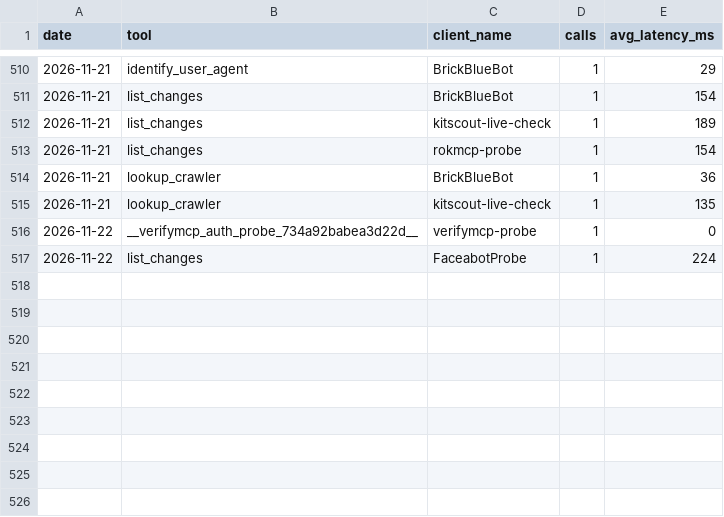
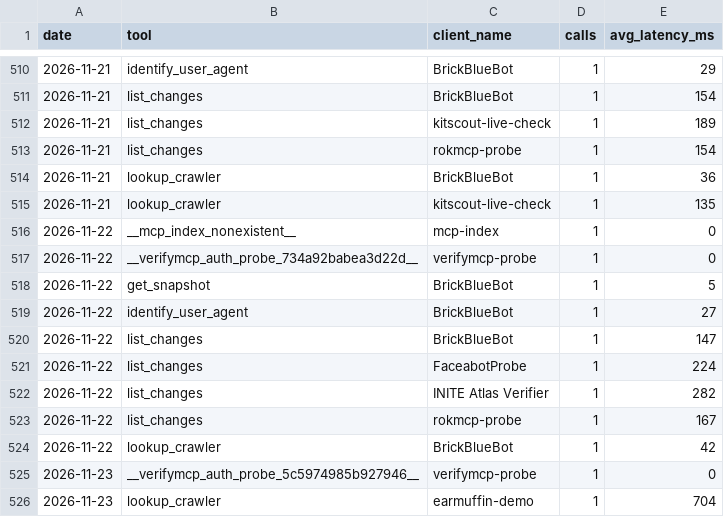
Before and after one commit to crank-box/rattlesnakesbymail-data, a CSV file: latest/mcp_calls_daily.csv, drawn as a sheet; only a part is shown, gaps mark what is left out.

```diff
--- a/latest/mcp_calls_daily.csv
+++ b/latest/mcp_calls_daily.csv
@@ -515,3 +515,12 @@ date,tool,client_name,calls,avg_latency_ms
 2026-11-21,lookup_crawler,kitscout-live-check,1,135
+2026-11-22,__mcp_index_nonexistent__,mcp-index,1,0
 2026-11-22,__verifymcp_auth_probe_734a92babea3d22d__,verifymcp-probe,1,0
+2026-11-22,get_snapshot,BrickBlueBot,1,5
+2026-11-22,identify_user_agent,BrickBlueBot,1,27
+2026-11-22,list_changes,BrickBlueBot,1,147
 2026-11-22,list_changes,FaceabotProbe,1,224
+2026-11-22,list_changes,INITE Atlas Verifier,1,282
+2026-11-22,list_changes,rokmcp-probe,1,167
+2026-11-22,lookup_crawler,BrickBlueBot,1,42
+2026-11-23,__verifymcp_auth_probe_5c5974985b927946__,verifymcp-probe,1,0
+2026-11-23,lookup_crawler,earmuffin-demo,1,704
```
Also changed, not shown: latest/observation_daily.csv, 20 other files.
